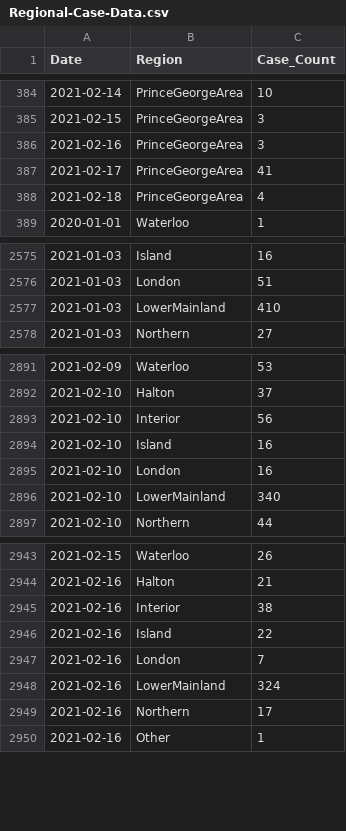
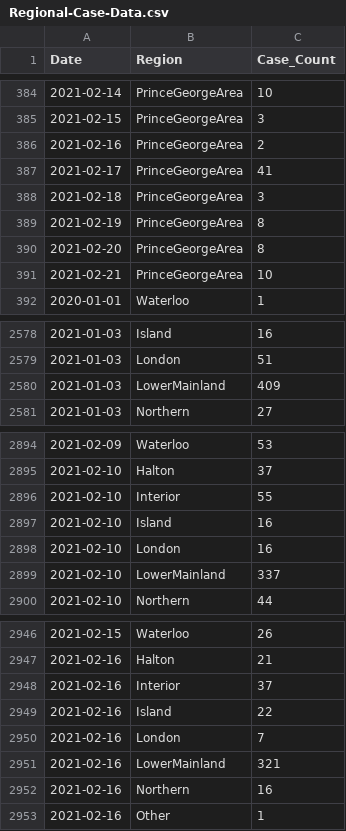
Before and after one commit to peliopoulos/COVID, a CSV file: Regional-Case-Data.csv, drawn as a sheet; only a part is shown, gaps mark what is left out; the diff covers the shown part only.

```diff
--- a/Regional-Case-Data.csv
+++ b/Regional-Case-Data.csv
@@ -385,5 +385,8 @@ Date,Region,Case_Count
 2021-02-15,PrinceGeorgeArea,3
-2021-02-16,PrinceGeorgeArea,3
+2021-02-16,PrinceGeorgeArea,2
 2021-02-17,PrinceGeorgeArea,41
-2021-02-18,PrinceGeorgeArea,4
+2021-02-18,PrinceGeorgeArea,3
+2021-02-19,PrinceGeorgeArea,8
+2021-02-20,PrinceGeorgeArea,8
+2021-02-21,PrinceGeorgeArea,10
 2020-01-01,Waterloo,1
@@ -2576,3 +2579,3 @@ Date,Region,Case_Count
 2021-01-03,London,51
-2021-01-03,LowerMainland,410
+2021-01-03,LowerMainland,409
 2021-01-03,Northern,27
@@ -2892,6 +2895,6 @@ Date,Region,Case_Count
 2021-02-10,Halton,37
-2021-02-10,Interior,56
+2021-02-10,Interior,55
 2021-02-10,Island,16
 2021-02-10,London,16
-2021-02-10,LowerMainland,340
+2021-02-10,LowerMainland,337
 2021-02-10,Northern,44
@@ -2944,7 +2947,7 @@ Date,Region,Case_Count
 2021-02-16,Halton,21
-2021-02-16,Interior,38
+2021-02-16,Interior,37
 2021-02-16,Island,22
 2021-02-16,London,7
-2021-02-16,LowerMainland,324
-2021-02-16,Northern,17
+2021-02-16,LowerMainland,321
+2021-02-16,Northern,16
 2021-02-16,Other,1
```
Also changed, not shown: 12 added rows and 14 edited cells elsewhere in this file.
